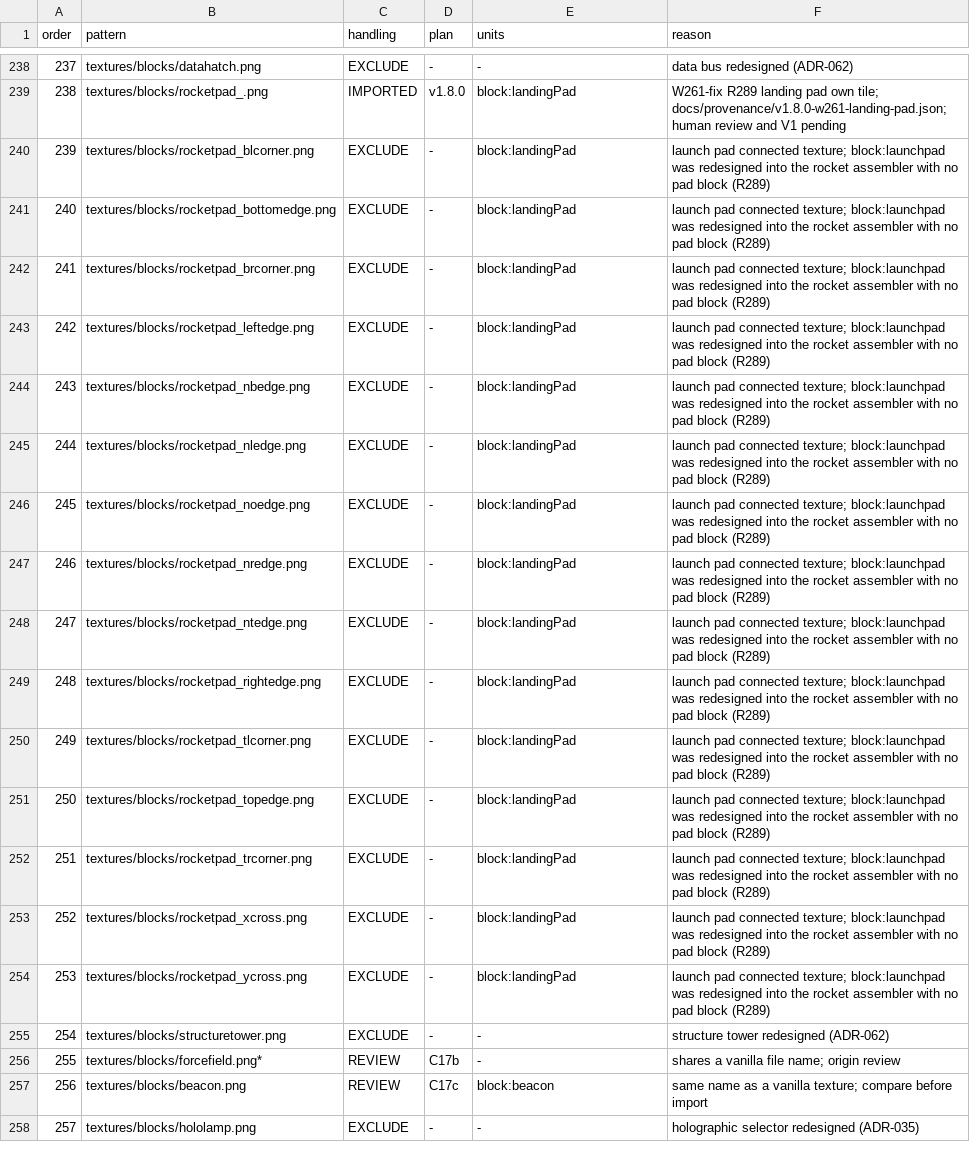
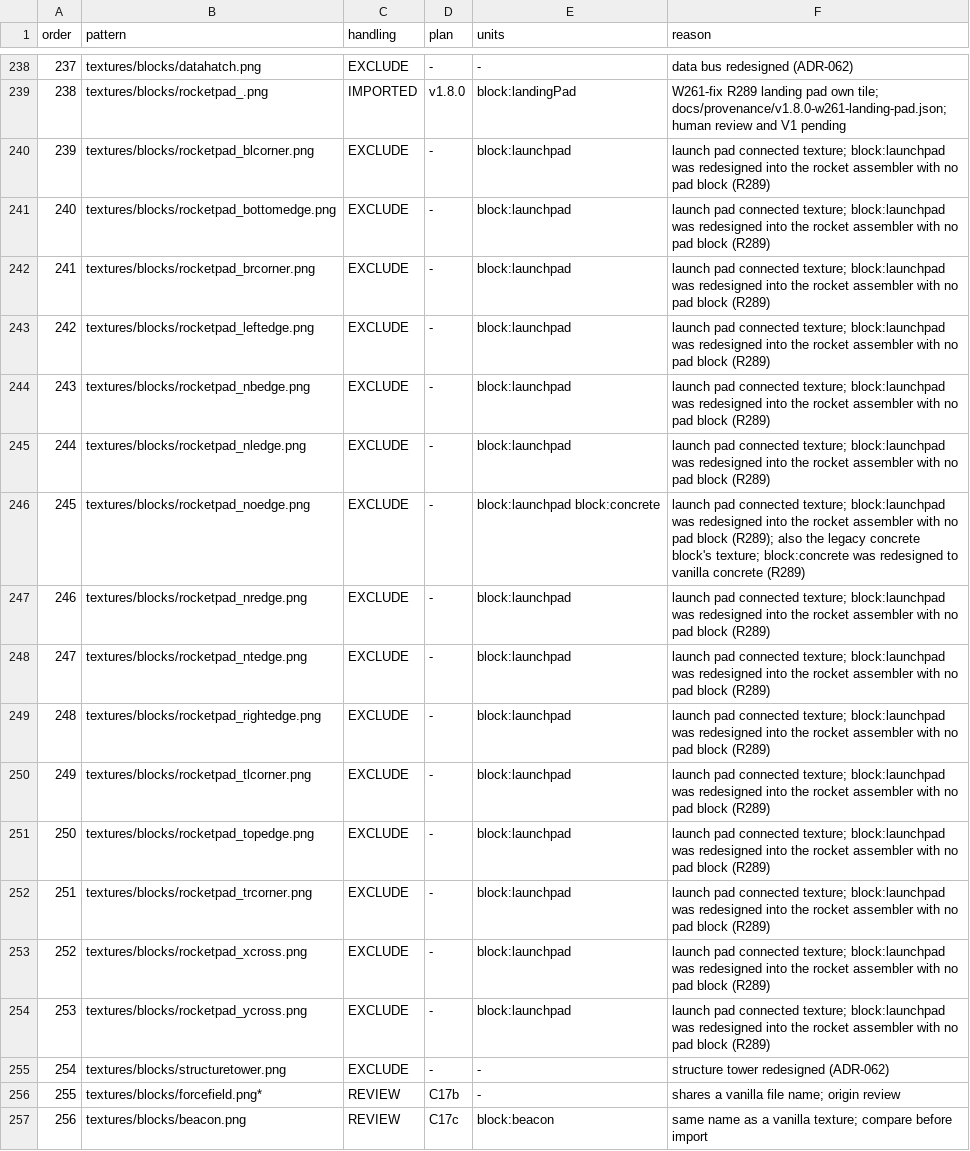
Before and after one commit to sunthemoon/AdvancedRocketry-Community, a CSV file: docs/work/v1.8.0-asset-plan.csv, drawn as a sheet; only a part is shown, gaps mark what is left out; the shorter side is filled out with more unchanged rows.

```diff
--- a/docs/work/v1.8.0-asset-plan.csv
+++ b/docs/work/v1.8.0-asset-plan.csv
@@ -239,17 +239,17 @@ order,pattern,handling,plan,units,reason
 238,textures/blocks/rocketpad_.png,IMPORTED,v1.8.0,block:landingPad,W261-fix R289 landing pad own tile; docs/provenance/v1.8.0-w261-landing-pad.json; human review and V1 pending
-239,textures/blocks/rocketpad_blcorner.png,EXCLUDE,-,block:landingPad,launch pad connected texture; block:launchpad was redesigned into the rocket assembler with no pad block (R289)
-240,textures/blocks/rocketpad_bottomedge.png,EXCLUDE,-,block:landingPad,launch pad connected texture; block:launchpad was redesigned into the rocket assembler with no pad block (R289)
-241,textures/blocks/rocketpad_brcorner.png,EXCLUDE,-,block:landingPad,launch pad connected texture; block:launchpad was redesigned into the rocket assembler with no pad block (R289)
-242,textures/blocks/rocketpad_leftedge.png,EXCLUDE,-,block:landingPad,launch pad connected texture; block:launchpad was redesigned into the rocket assembler with no pad block (R289)
-243,textures/blocks/rocketpad_nbedge.png,EXCLUDE,-,block:landingPad,launch pad connected texture; block:launchpad was redesigned into the rocket assembler with no pad block (R289)
-244,textures/blocks/rocketpad_nledge.png,EXCLUDE,-,block:landingPad,launch pad connected texture; block:launchpad was redesigned into the rocket assembler with no pad block (R289)
-245,textures/blocks/rocketpad_noedge.png,EXCLUDE,-,block:landingPad,launch pad connected texture; block:launchpad was redesigned into the rocket assembler with no pad block (R289)
-246,textures/blocks/rocketpad_nredge.png,EXCLUDE,-,block:landingPad,launch pad connected texture; block:launchpad was redesigned into the rocket assembler with no pad block (R289)
-247,textures/blocks/rocketpad_ntedge.png,EXCLUDE,-,block:landingPad,launch pad connected texture; block:launchpad was redesigned into the rocket assembler with no pad block (R289)
-248,textures/blocks/rocketpad_rightedge.png,EXCLUDE,-,block:landingPad,launch pad connected texture; block:launchpad was redesigned into the rocket assembler with no pad block (R289)
-249,textures/blocks/rocketpad_tlcorner.png,EXCLUDE,-,block:landingPad,launch pad connected texture; block:launchpad was redesigned into the rocket assembler with no pad block (R289)
-250,textures/blocks/rocketpad_topedge.png,EXCLUDE,-,block:landingPad,launch pad connected texture; block:launchpad was redesigned into the rocket assembler with no pad block (R289)
-251,textures/blocks/rocketpad_trcorner.png,EXCLUDE,-,block:landingPad,launch pad connected texture; block:launchpad was redesigned into the rocket assembler with no pad block (R289)
-252,textures/blocks/rocketpad_xcross.png,EXCLUDE,-,block:landingPad,launch pad connected texture; block:launchpad was redesigned into the rocket assembler with no pad block (R289)
-253,textures/blocks/rocketpad_ycross.png,EXCLUDE,-,block:landingPad,launch pad connected texture; block:launchpad was redesigned into the rocket assembler with no pad block (R289)
+239,textures/blocks/rocketpad_blcorner.png,EXCLUDE,-,block:launchpad,launch pad connected texture; block:launchpad was redesigned into the rocket assembler with no pad block (R289)
+240,textures/blocks/rocketpad_bottomedge.png,EXCLUDE,-,block:launchpad,launch pad connected texture; block:launchpad was redesigned into the rocket assembler with no pad block (R289)
+241,textures/blocks/rocketpad_brcorner.png,EXCLUDE,-,block:launchpad,launch pad connected texture; block:launchpad was redesigned into the rocket assembler with no pad block (R289)
+242,textures/blocks/rocketpad_leftedge.png,EXCLUDE,-,block:launchpad,launch pad connected texture; block:launchpad was redesigned into the rocket assembler with no pad block (R289)
+243,textures/blocks/rocketpad_nbedge.png,EXCLUDE,-,block:launchpad,launch pad connected texture; block:launchpad was redesigned into the rocket assembler with no pad block (R289)
+244,textures/blocks/rocketpad_nledge.png,EXCLUDE,-,block:launchpad,launch pad connected texture; block:launchpad was redesigned into the rocket assembler with no pad block (R289)
+245,textures/blocks/rocketpad_noedge.png,EXCLUDE,-,block:launchpad block:concrete,launch pad connected texture; block:launchpad was redesigned into the rocket assembler with no pad block (R289); also the legacy concrete block's texture; block:concrete was redesigned to vanilla concrete (R289)
+246,textures/blocks/rocketpad_nredge.png,EXCLUDE,-,block:launchpad,launch pad connected texture; block:launchpad was redesigned into the rocket assembler with no pad block (R289)
+247,textures/blocks/rocketpad_ntedge.png,EXCLUDE,-,block:launchpad,launch pad connected texture; block:launchpad was redesigned into the rocket assembler with no pad block (R289)
+248,textures/blocks/rocketpad_rightedge.png,EXCLUDE,-,block:launchpad,launch pad connected texture; block:launchpad was redesigned into the rocket assembler with no pad block (R289)
+249,textures/blocks/rocketpad_tlcorner.png,EXCLUDE,-,block:launchpad,launch pad connected texture; block:launchpad was redesigned into the rocket assembler with no pad block (R289)
+250,textures/blocks/rocketpad_topedge.png,EXCLUDE,-,block:launchpad,launch pad connected texture; block:launchpad was redesigned into the rocket assembler with no pad block (R289)
+251,textures/blocks/rocketpad_trcorner.png,EXCLUDE,-,block:launchpad,launch pad connected texture; block:launchpad was redesigned into the rocket assembler with no pad block (R289)
+252,textures/blocks/rocketpad_xcross.png,EXCLUDE,-,block:launchpad,launch pad connected texture; block:launchpad was redesigned into the rocket assembler with no pad block (R289)
+253,textures/blocks/rocketpad_ycross.png,EXCLUDE,-,block:launchpad,launch pad connected texture; block:launchpad was redesigned into the rocket assembler with no pad block (R289)
 254,textures/blocks/structuretower.png,EXCLUDE,-,-,structure tower redesigned (ADR-062)
```
Also changed, not shown: 3 other files.
